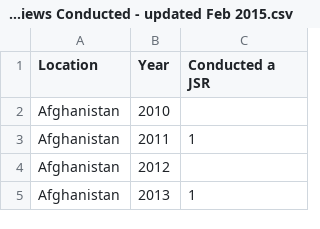
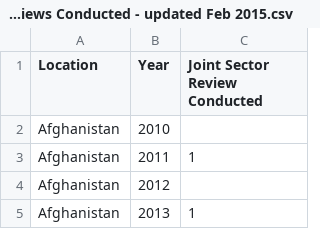
Before and after one commit to KrystynaSonnenberg/testFeb5, a CSV file: data/Joint Sector Reviews Conducted - updated Feb 2015.csv, drawn as a sheet; only a part is shown; the diff names each change by its address in the sheet, - before the commit and + after, or states it on an @@ line.

Commit message:
update data/Joint Sector Reviews Conducted - updated Feb 2015.csv

```diff
--- a/data/Joint Sector Reviews Conducted - updated Feb 2015.csv
+++ b/data/Joint Sector Reviews Conducted - updated Feb 2015.csv
-C1: Conducted a JSR
+C1: Joint Sector Review Conducted
```
